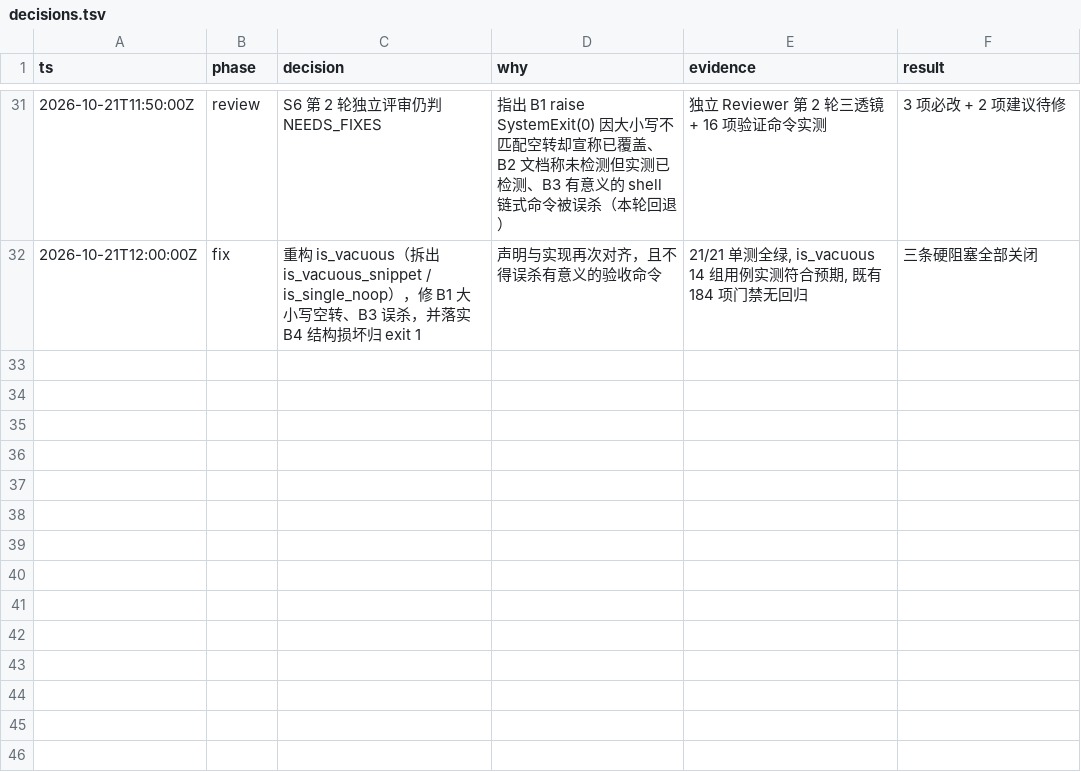
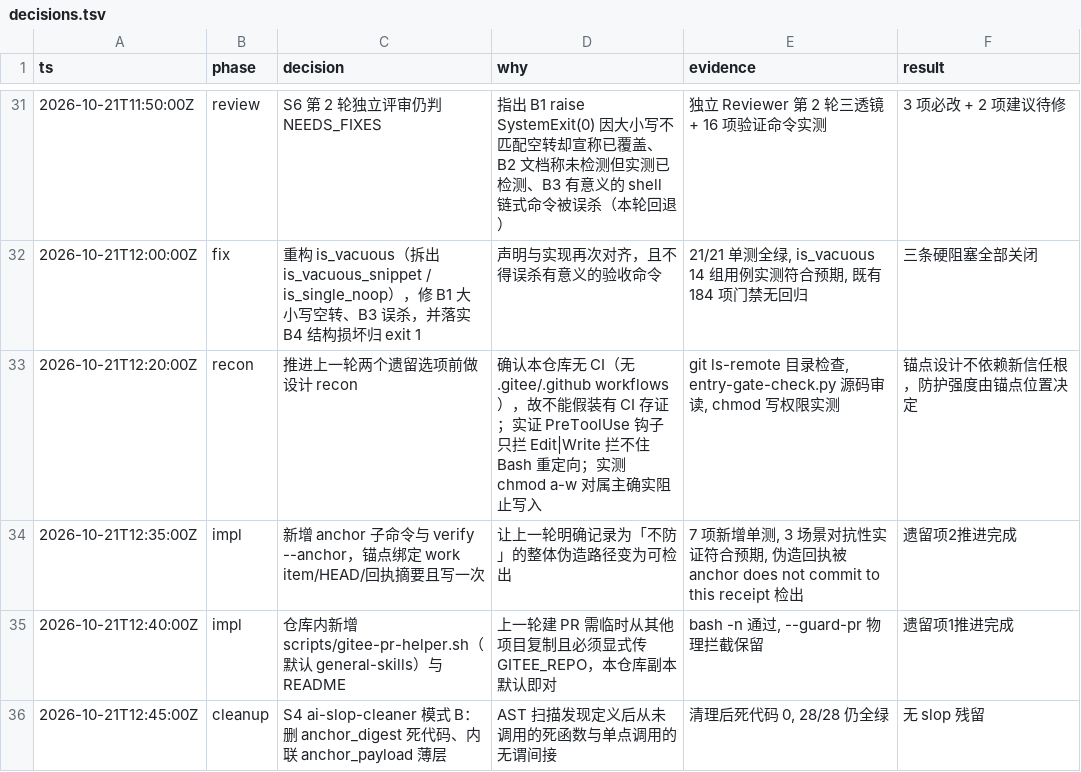
Before and after one commit to allinai0506/universal-skills, a TSV file: decisions.tsv, drawn as a sheet; only a part is shown, gaps mark what is left out; the diff names each change by its address in the sheet, - before the commit and + after, or states it on an @@ line.

```diff
--- a/decisions.tsv
+++ b/decisions.tsv
+row 33: 2026-10-21T12:20:00Z | recon | 推进上一轮两个遗留选项前做设计 recon | 确认本仓库无 CI（无 .gitee/.github workflows），故不能假装有 CI 存证；实证 PreToolUse 钩子只拦 Edit|Write 拦不住 Bash 重定向；实测 chmod a-w 对属主确实阻止写入 | git ls-remote 目录检查, entry-gate-check.py 源码审读, chmod 写权限实测 | 锚点设计不依赖新信任根，防护强度由锚点位置决定
+row 34: 2026-10-21T12:35:00Z | impl | 新增 anchor 子命令与 verify --anchor，锚点绑定 work item/HEAD/回执摘要且写一次 | 让上一轮明确记录为「不防」的整体伪造路径变为可检出 | 7 项新增单测, 3 场景对抗性实证符合预期, 伪造回执被 anchor does not commit to this receipt 检出 | 遗留项2推进完成
+row 35: 2026-10-21T12:40:00Z | impl | 仓库内新增 scripts/gitee-pr-helper.sh（默认 general-skills）与 README | 上一轮建 PR 需临时从其他项目复制且必须显式传 GITEE_REPO，本仓库副本默认即对 | bash -n 通过, --guard-pr 物理拦截保留 | 遗留项1推进完成
+row 36: 2026-10-21T12:45:00Z | cleanup | S4 ai-slop-cleaner 模式 B：删 anchor_digest 死代码、内联 anchor_payload 薄层 | AST 扫描发现定义后从未调用的死函数与单点调用的无谓间接 | 清理后死代码 0, 28/28 仍全绿 | 无 slop 残留
```
Also changed, not shown: 8 other files.
